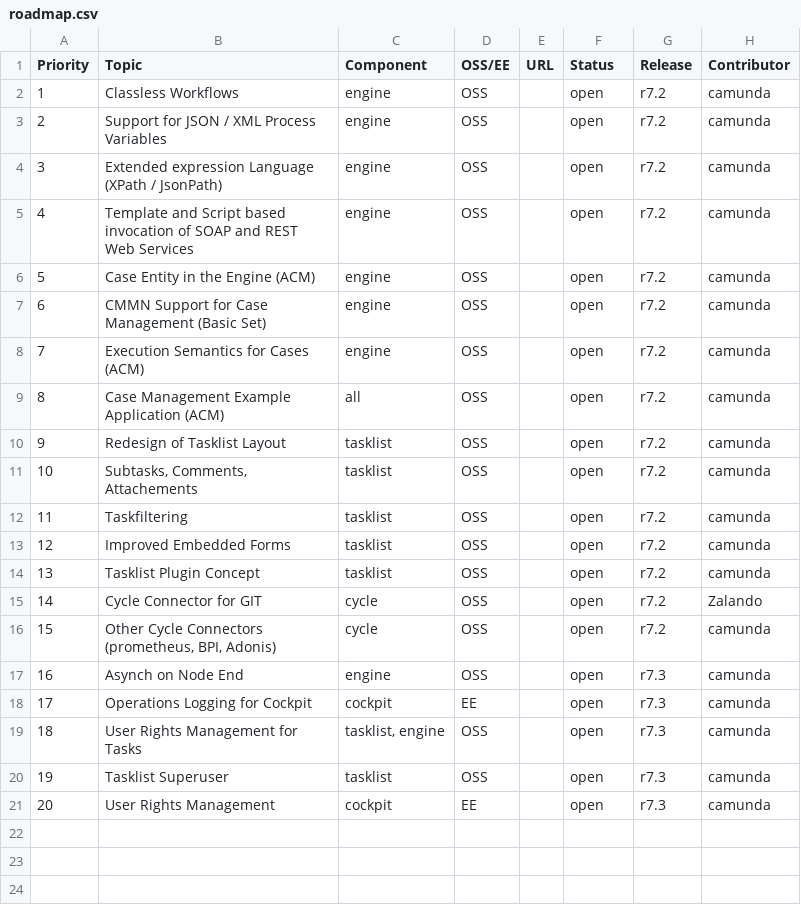
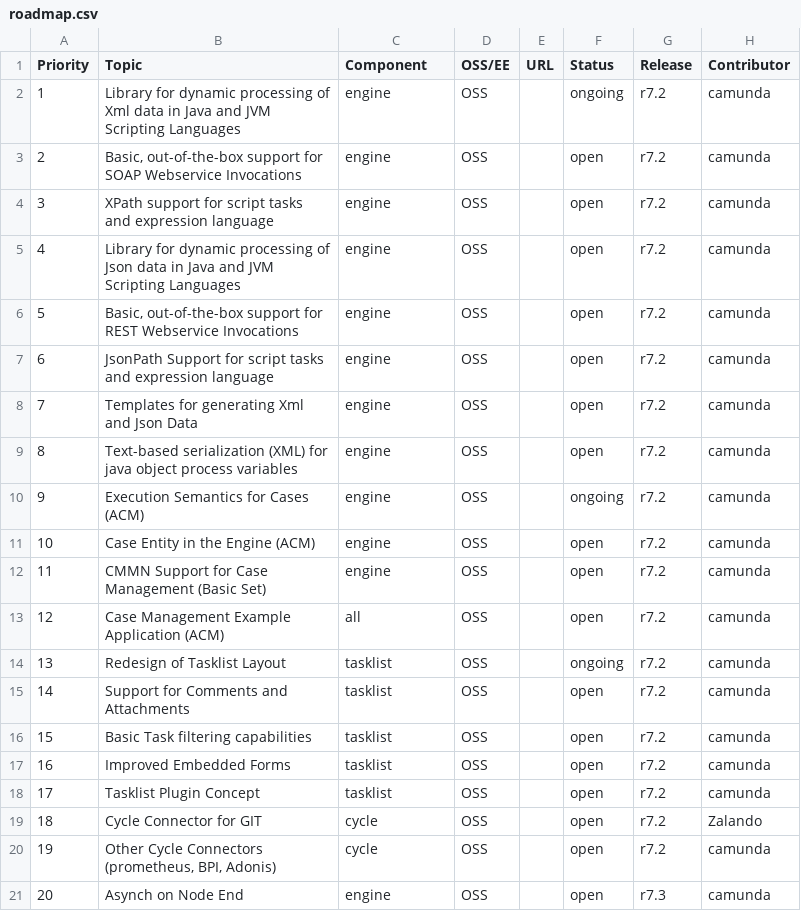
Before and after one commit to falko/camunda.org, a CSV file: site/src/files/assets/csv/roadmap.csv, drawn as a sheet.

Commit message:
updt(roadmap): adjust items, status and prio

```diff
--- a/site/src/files/assets/csv/roadmap.csv
+++ b/site/src/files/assets/csv/roadmap.csv
@@ -1,21 +1,21 @@
 Priority;Topic;Component;OSS/EE;URL;Status;Release;Contributor
-1;Classless Workflows ;engine;OSS;;open;r7.2;camunda
-2;Support for JSON / XML Process Variables;engine;OSS;;open;r7.2;camunda
-3;Extended expression Language (XPath / JsonPath);engine;OSS;;open;r7.2;camunda
-4;Template and Script based invocation of SOAP and REST Web Services;engine;OSS;;open;r7.2;camunda
-5;Case Entity in the Engine (ACM);engine;OSS;;open;r7.2;camunda
-6;CMMN Support for Case Management (Basic Set);engine;OSS;;open;r7.2;camunda
-7;Execution Semantics for Cases (ACM);engine;OSS;;open;r7.2;camunda
-8;Case Management Example Application (ACM);all;OSS;;open;r7.2;camunda
-9;Redesign of Tasklist Layout;tasklist;OSS;;open;r7.2;camunda
-10;Subtasks, Comments, Attachements;tasklist;OSS;;open;r7.2;camunda
-11;Taskfiltering;tasklist;OSS;;open;r7.2;camunda
-12;Improved Embedded Forms;tasklist;OSS;;open;r7.2;camunda
-13;Tasklist Plugin Concept ;tasklist;OSS;;open;r7.2;camunda
-14;Cycle Connector for GIT;cycle;OSS;;open;r7.2;Zalando
-15;Other Cycle Connectors (prometheus, BPI, Adonis);cycle;OSS;;open;r7.2;camunda
-16;Asynch on Node End;engine;OSS;;open;r7.3;camunda
-17;Operations Logging for Cockpit;cockpit;EE;;open;r7.3;camunda
-18;User Rights Management for Tasks;tasklist, engine;OSS;;open;r7.3;camunda
-19;Tasklist Superuser;tasklist;OSS;;open;r7.3;camunda
-20;User Rights Management;cockpit;EE;;open;r7.3;camunda
+1;Library for dynamic processing of Xml data in Java and JVM Scripting Languages;engine;OSS;;ongoing;r7.2;camunda
+2;Basic, out-of-the-box support for SOAP Webservice Invocations;engine;OSS;;open;r7.2;camunda
+3;XPath support for script tasks and expression language;engine;OSS;;open;r7.2;camunda
+4;Library for dynamic processing of Json data in Java and JVM Scripting Languages;engine;OSS;;open;r7.2;camunda
+5;Basic, out-of-the-box support for REST Webservice Invocations;engine;OSS;;open;r7.2;camunda
+6;JsonPath Support for script tasks and expression language;engine;OSS;;open;r7.2;camunda
+7;Templates for generating Xml and Json Data;engine;OSS;;open;r7.2;camunda
+8;Text-based serialization (XML) for java object process variables;engine;OSS;;open;r7.2;camunda
+9;Execution Semantics for Cases (ACM);engine;OSS;;ongoing;r7.2;camunda
+10;Case Entity in the Engine (ACM);engine;OSS;;open;r7.2;camunda
+11;CMMN Support for Case Management (Basic Set);engine;OSS;;open;r7.2;camunda
+12;Case Management Example Application (ACM);all;OSS;;open;r7.2;camunda
+13;Redesign of Tasklist Layout;tasklist;OSS;;ongoing;r7.2;camunda
+14;Support for Comments and Attachments;tasklist;OSS;;open;r7.2;camunda
+15;Basic Task filtering capabilities;tasklist;OSS;;open;r7.2;camunda
+16;Improved Embedded Forms;tasklist;OSS;;open;r7.2;camunda
+17;Tasklist Plugin Concept ;tasklist;OSS;;open;r7.2;camunda
+18;Cycle Connector for GIT;cycle;OSS;;open;r7.2;Zalando
+19;Other Cycle Connectors (prometheus, BPI, Adonis);cycle;OSS;;open;r7.2;camunda
+20;Asynch on Node End;engine;OSS;;open;r7.3;camunda
```
